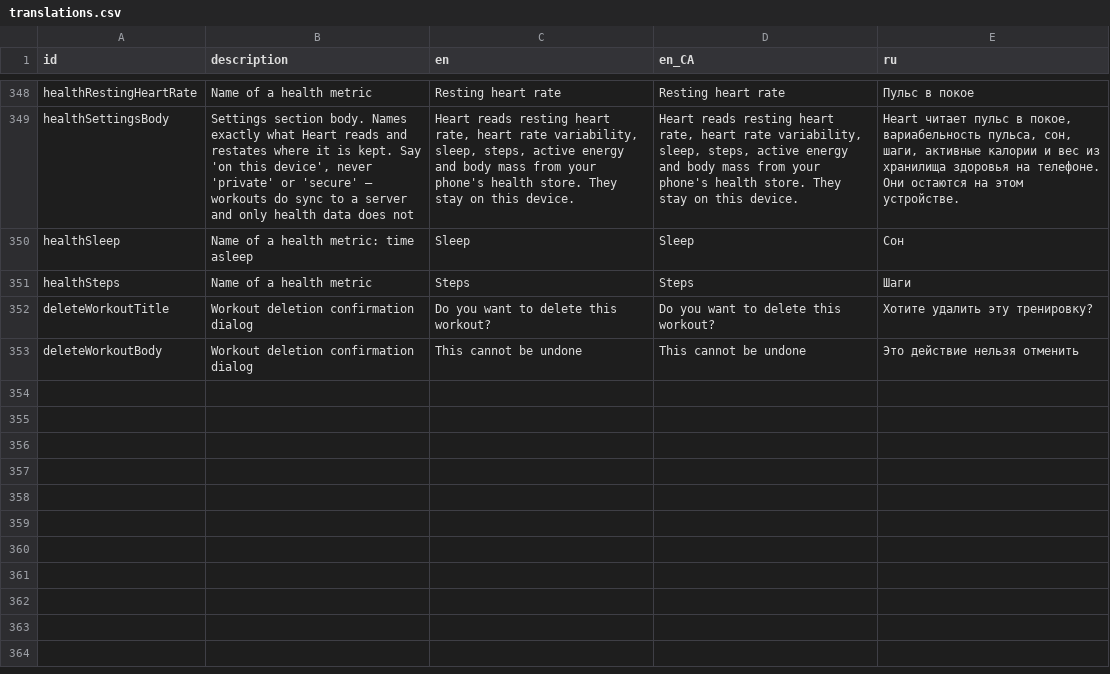
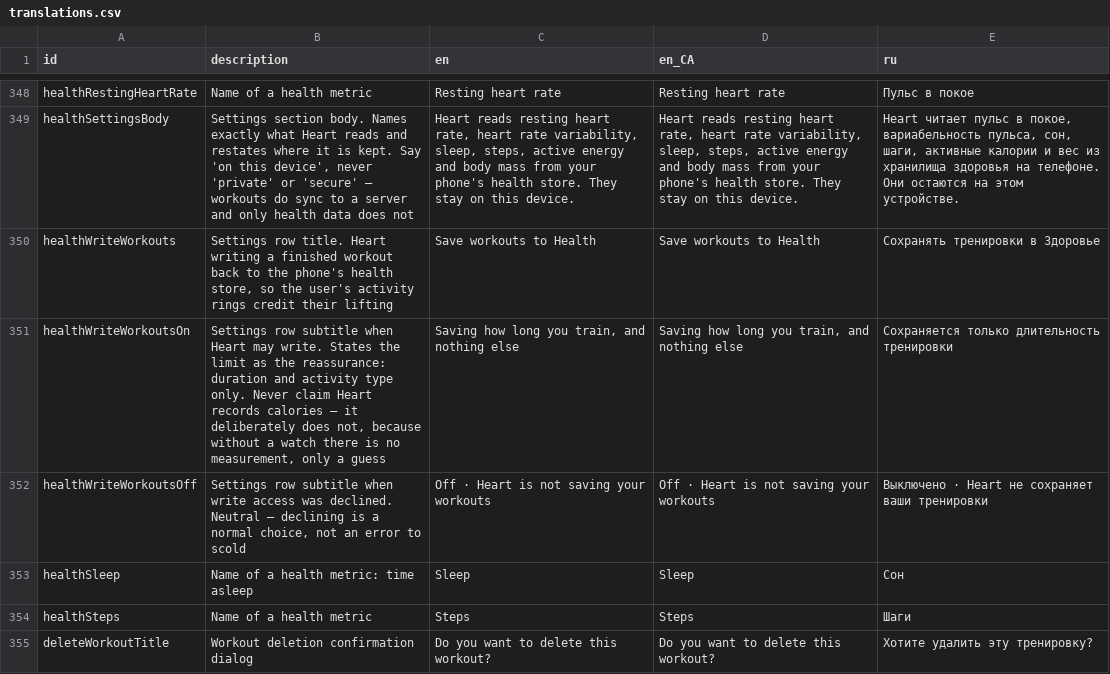
Before and after one commit to kit-g/heart-of-yours, a CSV file: shared/heart_language/scripts/translations.csv, drawn as a sheet; only a part is shown, gaps mark what is left out; the shorter side is filled out with more unchanged rows; the diff names each change by its address in the sheet, - before the commit and + after, or states it on an @@ line.

Commit message:
feat: Health workout write permissions localization

```diff
--- a/shared/heart_language/scripts/translations.csv
+++ b/shared/heart_language/scripts/translations.csv
+row 350: healthWriteWorkouts | Settings row title. Heart writing a finished workout back to the phone's health store, so the user's activity rings credit their lifting | Save workouts to Health | Save workouts to Health | Сохранять тренировки в Здоровье
+row 351: healthWriteWorkoutsOn | Settings row subtitle when Heart may write. States the limit as the reassurance: duration and activity type only. Never claim Heart records calories — it deliberately does not, because without a watch there is no measurement, only a guess | Saving how long you train, and nothing else | Saving how long you train, and nothing else | Сохраняется только длительность тренировки
+row 352: healthWriteWorkoutsOff | Settings row subtitle when write access was declined. Neutral — declining is a normal choice, not an error to scold | Off · Heart is not saving your workouts | Off · Heart is not saving your workouts | Выключено · Heart не сохраняет ваши тренировки
```
Also changed, not shown: 6 other files.
